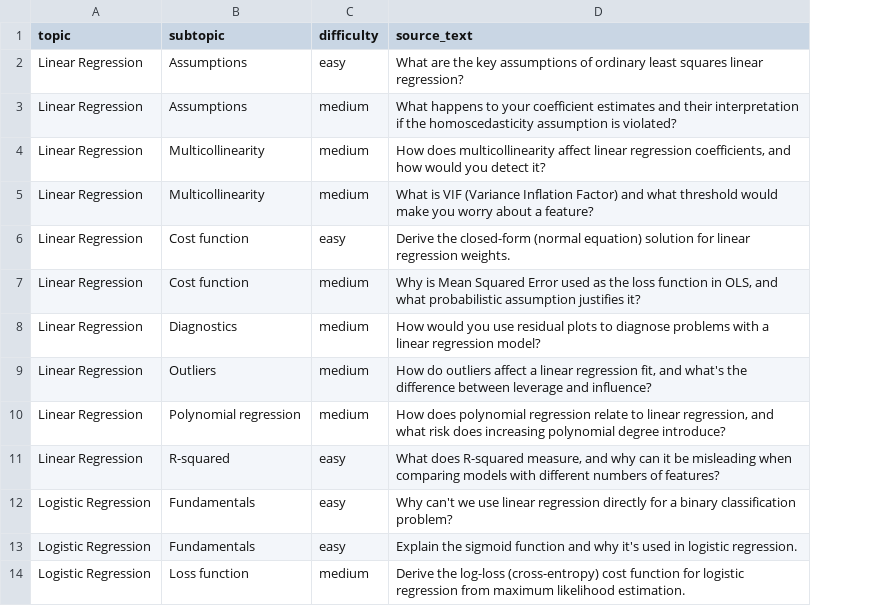
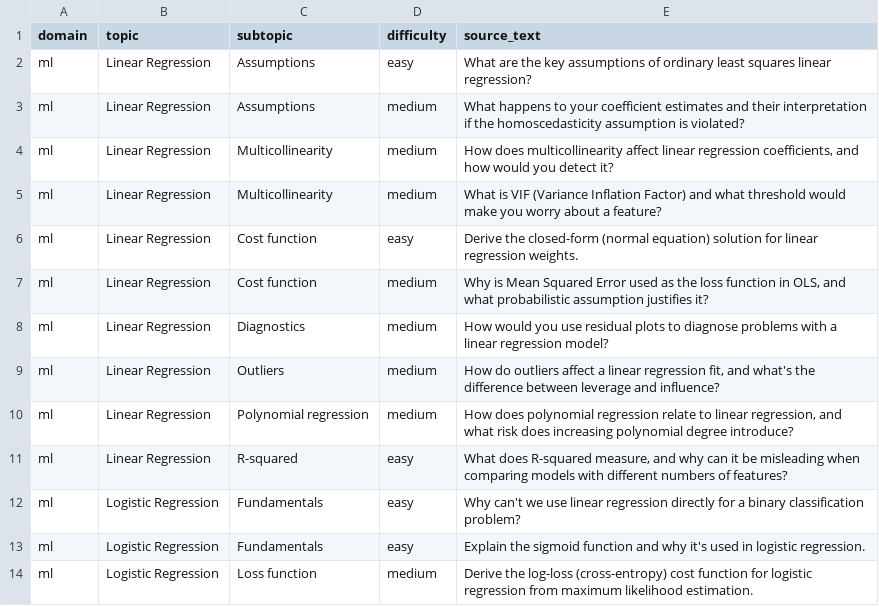
Before and after one commit to Kumarkshitiz/Interview-Trainer, a CSV file: ml_questions_seed.csv, drawn as a sheet; only a part is shown; the diff names each change by its address in the sheet, - before the commit and + after, or states it on an @@ line.

```diff
--- a/ml_questions_seed.csv
+++ b/ml_questions_seed.csv
+column A (domain), rows 2-14: all ml
```
Also changed, not shown: 1 other file.
